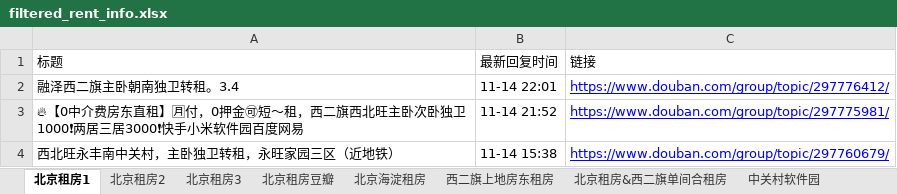
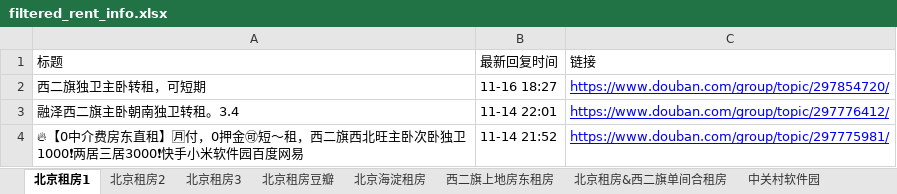
Before and after one commit to slzhang13/rent-info-crawler, an Excel workbook: filtered_rent_info.xlsx, sheet 北京租房1, drawn as a sheet; only a part is shown; the shorter side is filled out with more unchanged rows; values as stored, in another font and other column widths than the file's, no borders; the diff names each change by its address in the sheet, - before the commit and + after, or states it on an @@ line.

```diff
--- a/filtered_rent_info.xlsx (sheet 北京租房1)
+++ b/filtered_rent_info.xlsx (sheet 北京租房1)
+row 2: 西二旗独卫主卧转租，可短期 | 11-16 18:27 | https://www.douban.com/group/topic/297854720/
```
Also changed, not shown: sheet 北京租房豆瓣, sheet 中关村软件园, 1 other file.
